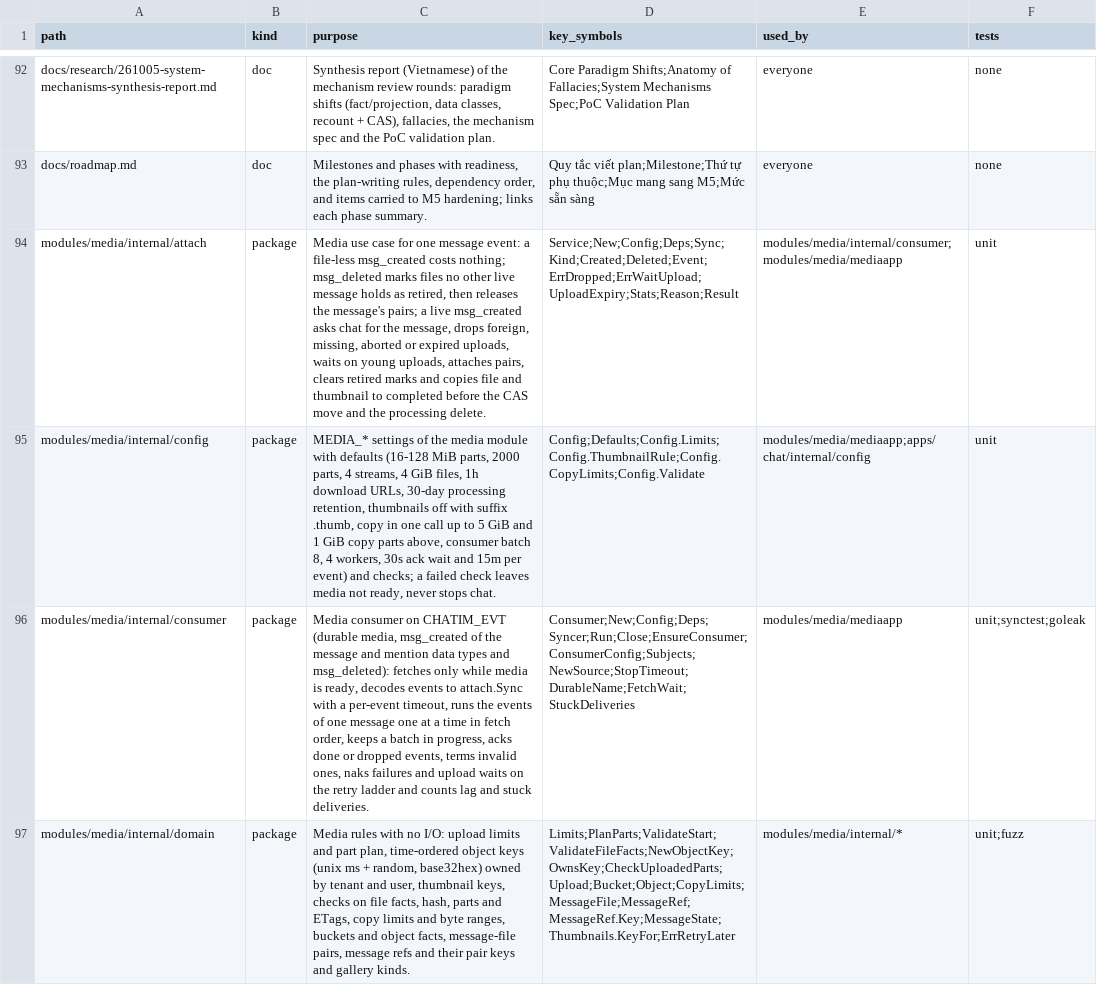
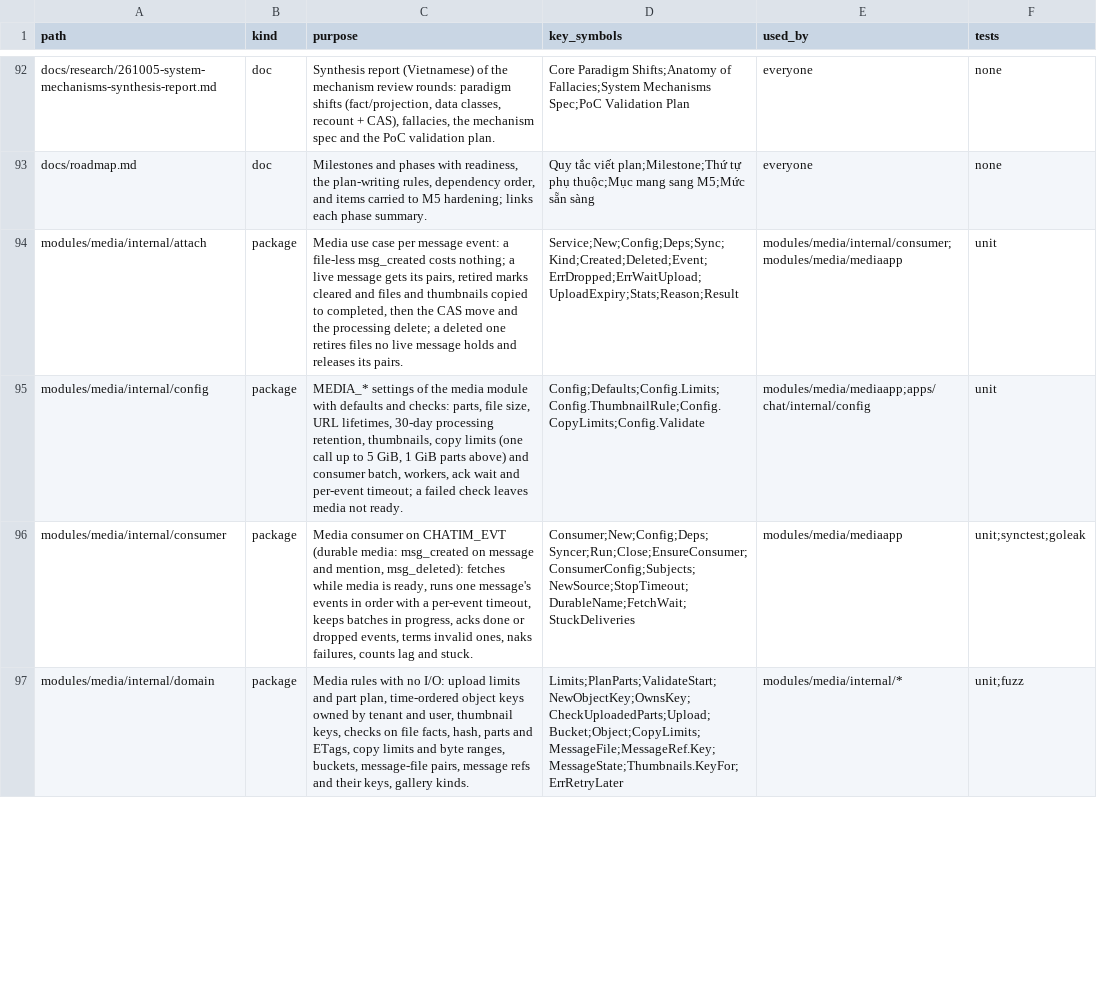
Before and after one commit to ivannguyendev/chatim, a CSV file: INDEXES.csv, drawn as a sheet; only a part is shown, gaps mark what is left out; the diff covers the shown part only; the diff names each change by its address in the sheet, - before the commit and + after, or states it on an @@ line.

Commit message:
docs(media): P3 move files
- feature 12: move of attached files to completed, message-file pairs, retired marks, waits on uploads, signing by bucket, limits
- feature 12 §7: Lambda on both buckets with ObjectCreated:*, skip thumbnails and files that have one
- events: media durable in the consumer table and diagram
- architecture: media_message_files row, new media_uploads fields, data classes and stop order
- chat ops: S3 key rights per bucket, pair indexes, media consumer, alerts
- READMEs and INDEXES.csv rows for P3 packages

```diff
--- a/INDEXES.csv
+++ b/INDEXES.csv
-C94 (purpose): …use case for one message event: a file-less msg_created costs nothing; msg_deleted marks files no other live message holds as retired, then releases the message's pairs; a live msg_created asks chat for the message, drops foreign, missing, aborted or expired uploads, waits on young uploads, attaches pairs, clears retired marks and copies file and thumbnail to completed before the CAS move and the processing delete.
+C94 (purpose): …use case per message event: a file-less msg_created costs nothing; a live message gets its pairs, retired marks cleared and files and thumbnails copied to completed, then the CAS move and the processing delete; a deleted one retires files no live message holds and releases its pairs.
-C95 (purpose): …with defaults (16-128 MiB parts, 2000 parts, 4 streams, 4 GiB files, 1h download URLs, 30-day processing retention, thumbnails off with suffix .thumb, copy in one call up to 5 GiB and 1 GiB copy parts above, consumer batch 8, 4 workers, 30s ack wait and 15m per event) and checks; a failed check leaves media not ready, never stops chat.
+C95 (purpose): …with defaults and checks: parts, file size, URL lifetimes, 30-day processing retention, thumbnails, copy limits (one call up to 5 GiB, 1 GiB parts above) and consumer batch, workers, ack wait and per-event timeout; a failed check leaves media not ready.
-C96 (purpose): …CHATIM_EVT (durable media, msg_created of the message and mention data types and msg_deleted): fetches only while media is ready, decodes events to attach.Sync with a per-event timeout, runs the events of one message one at a time in fetch order, keeps a batch in progress, acks done or dropped events, terms invalid ones, naks failures and upload waits on the retry ladder and counts lag and stuck deliveries.
+C96 (purpose): …CHATIM_EVT (durable media: msg_created on message and mention, msg_deleted): fetches while media is ready, runs one message's events in order with a per-event timeout, keeps batches in progress, acks done or dropped events, terms invalid ones, naks failures, counts lag and stuck.
-C97 (purpose): …object keys (unix ms + random, base32hex) owned by tenant and user, thumbnail keys, checks on file facts, hash, parts and ETags, copy limits and byte ranges, buckets and object facts, message-file pairs, message refs and their pair keys and gallery kinds.
+C97 (purpose): …object keys owned by tenant and user, thumbnail keys, checks on file facts, hash, parts and ETags, copy limits and byte ranges, buckets, message-file pairs, message refs and their keys, gallery kinds.
-D97 (key_symbols): Limits;PlanParts;ValidateStart;ValidateFileFacts;NewObjectKey;OwnsKey;CheckUploadedParts;Upload;Bucket;Object;CopyLimits;MessageFile;MessageRef;MessageRef.Key;MessageState;Thumbnails.KeyFor;ErrRetryLater
+D97 (key_symbols): Limits;PlanParts;ValidateStart;NewObjectKey;OwnsKey;CheckUploadedParts;Upload;Bucket;Object;CopyLimits;MessageFile;MessageRef.Key;MessageState;Thumbnails.KeyFor;ErrRetryLater
```
Also changed, not shown: 14 edited cells elsewhere in this file, 6 other files.
